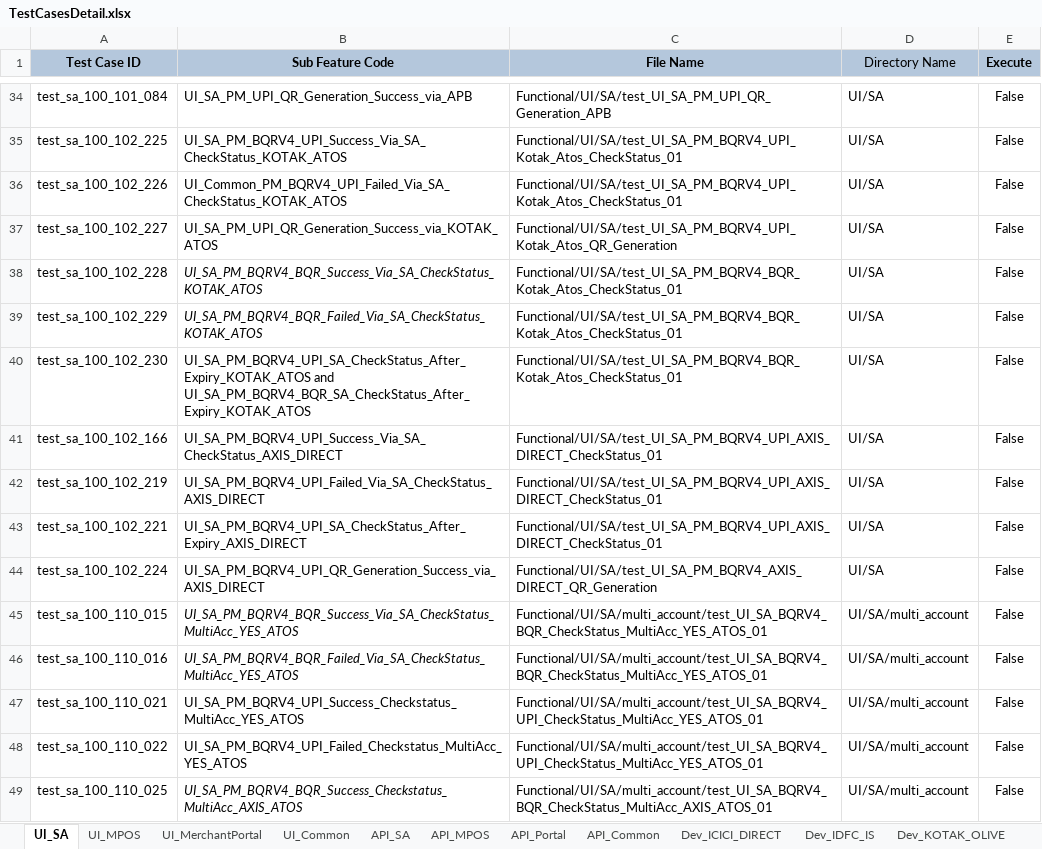
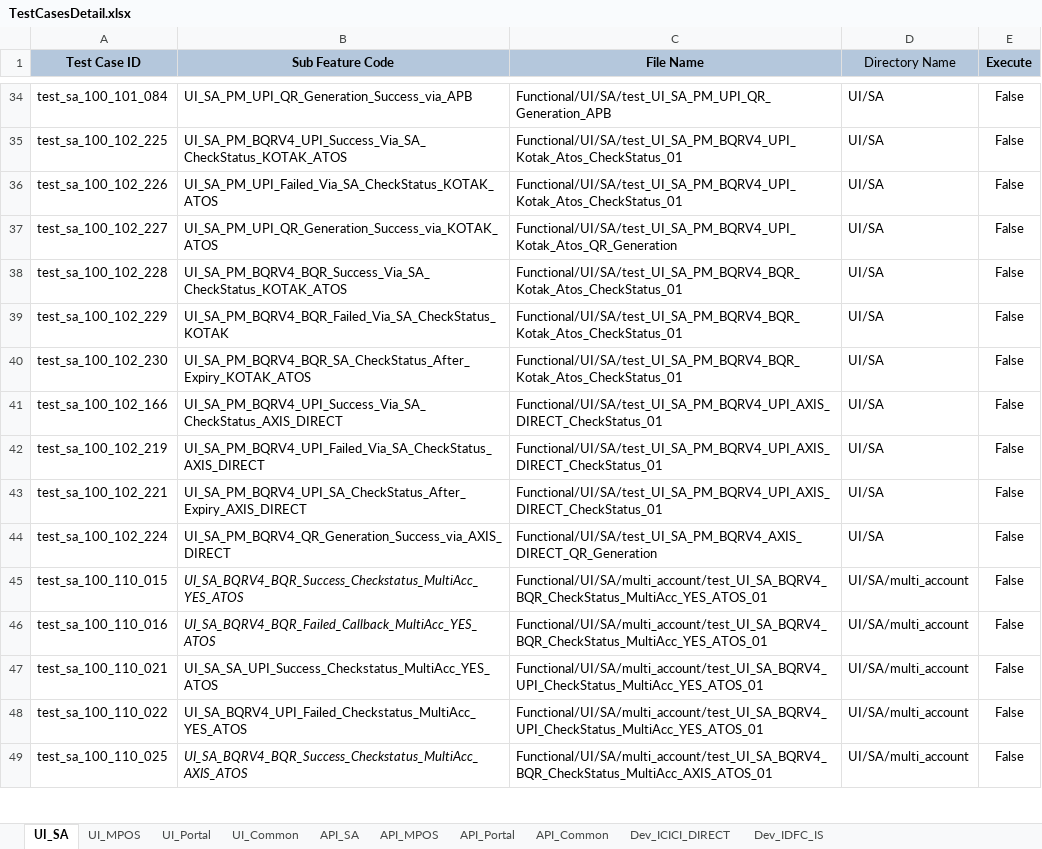
Before and after one commit to tularamsa1/ezeauto-rearch-automation-claude, an Excel workbook: DataProvider/TestCasesDetail.xlsx, sheet UI_SA, drawn as a sheet; only a part is shown, gaps mark what is left out; values as stored, in another font and other column widths than the file's, no borders; the diff covers the shown part only; the diff names each change by its address in the sheet, - before the commit and + after, or states it on an @@ line.

```diff
--- a/DataProvider/TestCasesDetail.xlsx (sheet UI_SA)
+++ b/DataProvider/TestCasesDetail.xlsx (sheet UI_SA)
-sheet tab: UI_MerchantPortal
+sheet tab: UI_Portal
-sheet tab: Dev_KOTAK_OLIVE
-B36 (Sub Feature Code): UI_Common_PM_BQRV4_UPI_Failed_Via_SA_CheckStatus_KOTAK_ATOS
+B36 (Sub Feature Code): UI_SA_PM_UPI_Failed_Via_SA_CheckStatus_KOTAK_ATOS
-B38:B39 italic: on
+B38:B39 italic: off
-B39 (Sub Feature Code): UI_SA_PM_BQRV4_BQR_Failed_Via_SA_CheckStatus_KOTAK_ATOS
+B39 (Sub Feature Code): UI_SA_PM_BQRV4_BQR_Failed_Via_SA_CheckStatus_KOTAK
-B40 (Sub Feature Code): UI_SA_PM_BQRV4_UPI_SA_CheckStatus_After_Expiry_KOTAK_ATOS and UI_SA_PM_BQRV4_BQR_SA_CheckStatus_After_Expiry_KOTAK_ATOS
+B40 (Sub Feature Code): UI_SA_PM_BQRV4_BQR_SA_CheckStatus_After_Expiry_KOTAK_ATOS
-B44 (Sub Feature Code): UI_SA_PM_BQRV4_UPI_QR_Generation_Success_via_AXIS_DIRECT
+B44 (Sub Feature Code): UI_SA_PM_BQRV4_QR_Generation_Success_via_AXIS_DIRECT
-B45 (Sub Feature Code): UI_SA_PM_BQRV4_BQR_Success_Via_SA_CheckStatus_MultiAcc_YES_ATOS
+B45 (Sub Feature Code): UI_SA_BQRV4_BQR_Success_Checkstatus_MultiAcc_YES_ATOS
-B46 (Sub Feature Code): UI_SA_PM_BQRV4_BQR_Failed_Via_SA_CheckStatus_MultiAcc_YES_ATOS
+B46 (Sub Feature Code): UI_SA_BQRV4_BQR_Failed_Callback_MultiAcc_YES_ATOS
-B47 (Sub Feature Code): UI_SA_PM_BQRV4_UPI_Success_Checkstatus_MultiAcc_YES_ATOS
+B47 (Sub Feature Code): UI_SA_SA_UPI_Success_Checkstatus_MultiAcc_YES_ATOS
-B48 (Sub Feature Code): UI_SA_PM_BQRV4_UPI_Failed_Checkstatus_MultiAcc_YES_ATOS
+B48 (Sub Feature Code): UI_SA_BQRV4_UPI_Failed_Checkstatus_MultiAcc_YES_ATOS
-B49 (Sub Feature Code): UI_SA_PM_BQRV4_BQR_Success_Checkstatus_MultiAcc_AXIS_ATOS
+B49 (Sub Feature Code): UI_SA_BQRV4_BQR_Success_Checkstatus_MultiAcc_AXIS_ATOS
```
Also changed, not shown: 33 edited cells and cell formats elsewhere in this sheet, sheet UI_Common, sheet API_Common, sheet Dev_ICICI_DIRECT, sheet UI_MPOS, sheet UI_Portal, other sheet tabs, hidden cells, charts or pictures, DataProvider/merchant_user_creation.xlsx, 20 other files.
